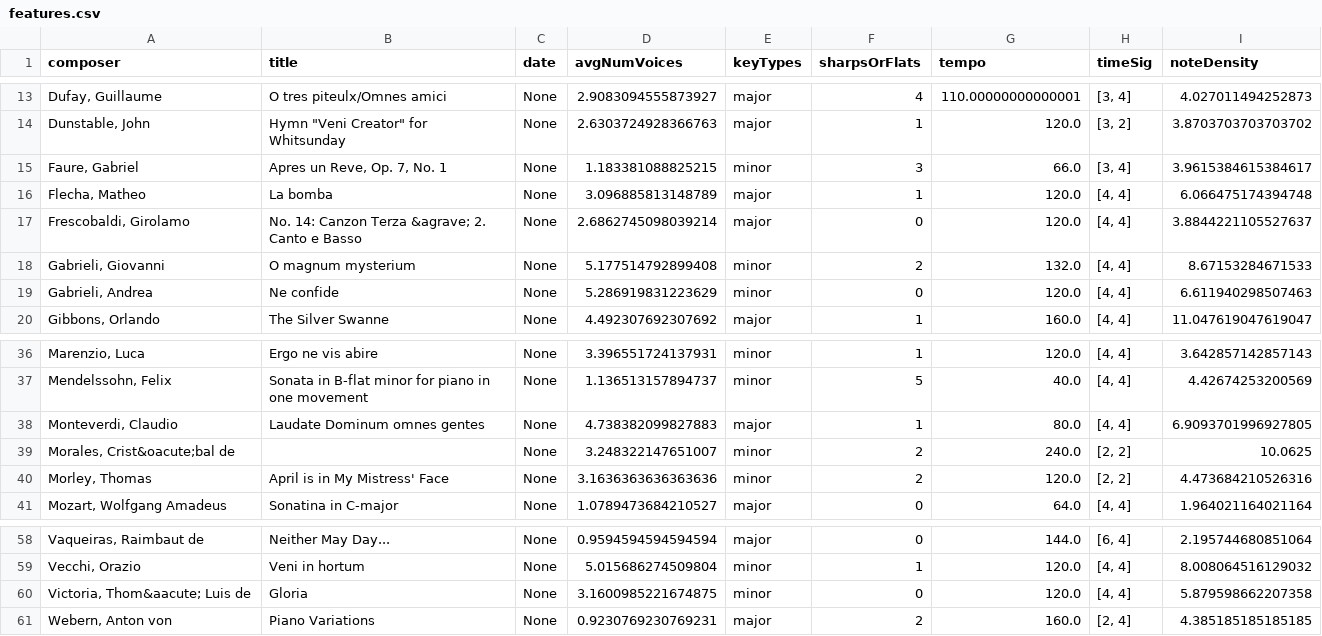
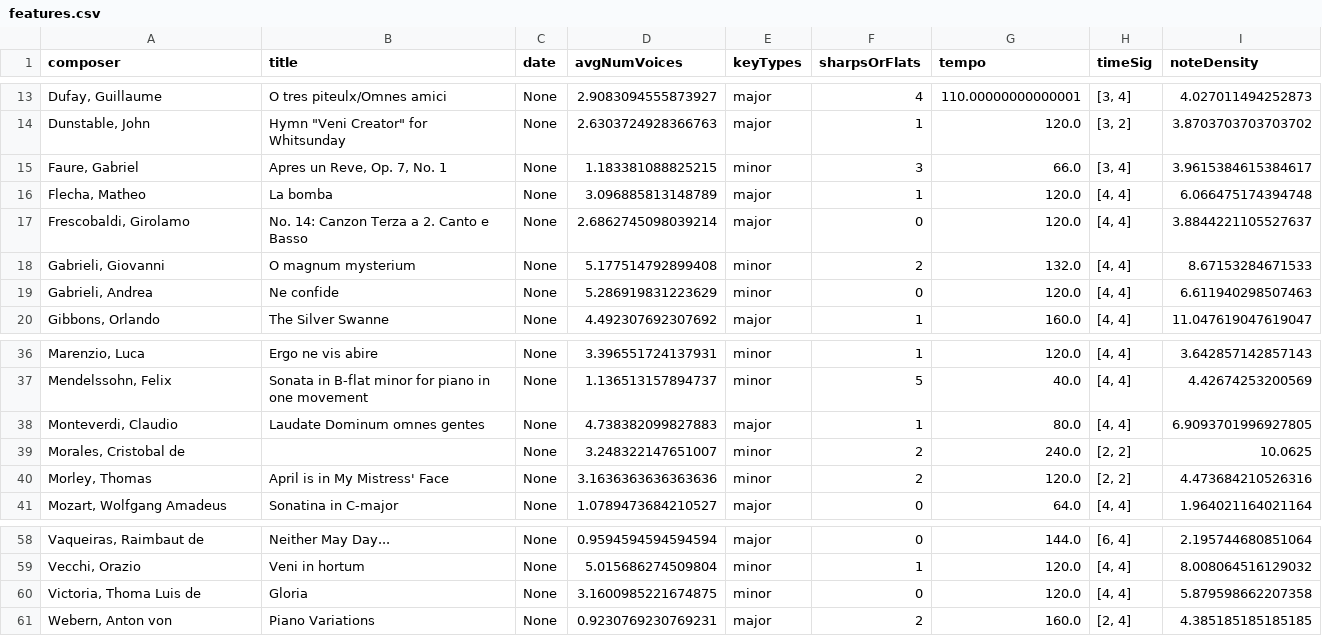
Before and after one commit to LLight/classical-music-viz, a CSV file: features.csv, drawn as a sheet; only a part is shown, gaps mark what is left out; the diff names each change by its address in the sheet, - before the commit and + after, or states it on an @@ line.

```diff
--- a/features.csv
+++ b/features.csv
-B17 (title): No. 14: Canzon Terza &agrave; 2. Canto e Basso
+B17 (title): No. 14: Canzon Terza a 2. Canto e Basso
-A39 (composer): Morales, Crist&oacute;bal de
+A39 (composer): Morales, Cristobal de
-A60 (composer): Victoria, Thom&aacute; Luis de
+A60 (composer): Victoria, Thoma Luis de
```
Also changed, not shown: 2 other files.
